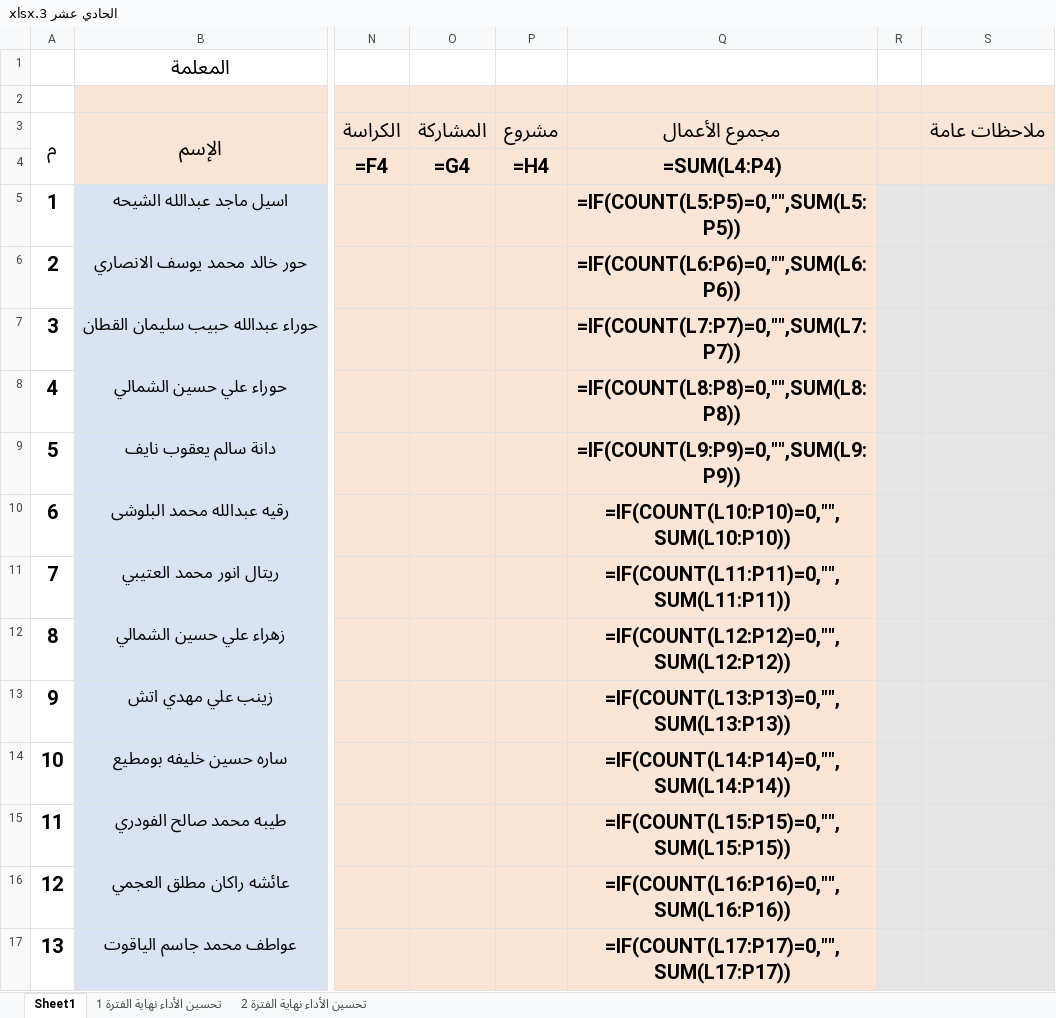
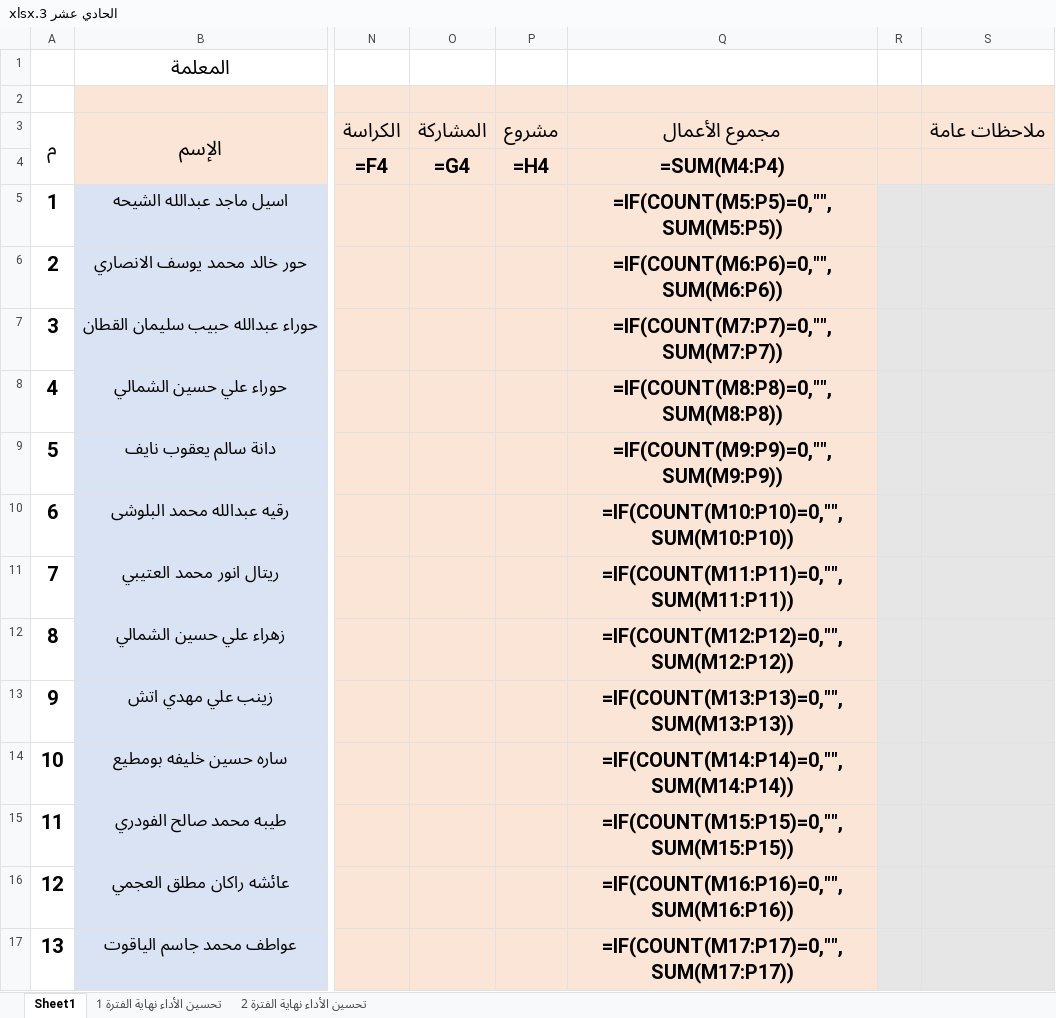
Before and after one commit to eanwarauto/Project-1, an Excel workbook: student-grades/excel-copies/الحادي عشر 3.xlsx, sheet Sheet1, drawn as a sheet; only a part is shown, gaps mark what is left out; values as stored, in another font and other column widths than the file's, no borders; formulas without a stored value are shown as written; charts and pictures and conditional formats not drawn; the diff covers the shown part only; the diff names each change by its address in the sheet, - before the commit and + after, or states it on an @@ line.

```diff
--- a/student-grades/excel-copies/الحادي عشر 3.xlsx (sheet Sheet1)
+++ b/student-grades/excel-copies/الحادي عشر 3.xlsx (sheet Sheet1)
-Q4: =SUM(L4:P4)
+Q4: =SUM(M4:P4)
-Q5: =IF(COUNT(L5:P5)=0,"",SUM(L5:P5))
+Q5: =IF(COUNT(M5:P5)=0,"",SUM(M5:P5))
-Q6: =IF(COUNT(L6:P6)=0,"",SUM(L6:P6))
+Q6: =IF(COUNT(M6:P6)=0,"",SUM(M6:P6))
-Q7: =IF(COUNT(L7:P7)=0,"",SUM(L7:P7))
+Q7: =IF(COUNT(M7:P7)=0,"",SUM(M7:P7))
-Q8: =IF(COUNT(L8:P8)=0,"",SUM(L8:P8))
+Q8: =IF(COUNT(M8:P8)=0,"",SUM(M8:P8))
-Q9: =IF(COUNT(L9:P9)=0,"",SUM(L9:P9))
+Q9: =IF(COUNT(M9:P9)=0,"",SUM(M9:P9))
-Q10: =IF(COUNT(L10:P10)=0,"",SUM(L10:P10))
+Q10: =IF(COUNT(M10:P10)=0,"",SUM(M10:P10))
-Q11: =IF(COUNT(L11:P11)=0,"",SUM(L11:P11))
+Q11: =IF(COUNT(M11:P11)=0,"",SUM(M11:P11))
-Q12: =IF(COUNT(L12:P12)=0,"",SUM(L12:P12))
+Q12: =IF(COUNT(M12:P12)=0,"",SUM(M12:P12))
-Q13: =IF(COUNT(L13:P13)=0,"",SUM(L13:P13))
+Q13: =IF(COUNT(M13:P13)=0,"",SUM(M13:P13))
-Q14: =IF(COUNT(L14:P14)=0,"",SUM(L14:P14))
+Q14: =IF(COUNT(M14:P14)=0,"",SUM(M14:P14))
-Q15: =IF(COUNT(L15:P15)=0,"",SUM(L15:P15))
+Q15: =IF(COUNT(M15:P15)=0,"",SUM(M15:P15))
-Q16: =IF(COUNT(L16:P16)=0,"",SUM(L16:P16))
+Q16: =IF(COUNT(M16:P16)=0,"",SUM(M16:P16))
-Q17: =IF(COUNT(L17:P17)=0,"",SUM(L17:P17))
+Q17: =IF(COUNT(M17:P17)=0,"",SUM(M17:P17))
```
Also changed, not shown: 18 edited cells elsewhere in this sheet, student-grades/excel-copies/الحادي عشر 5.xlsx, student-grades/excel-copies/العاشر 5.xlsx.
